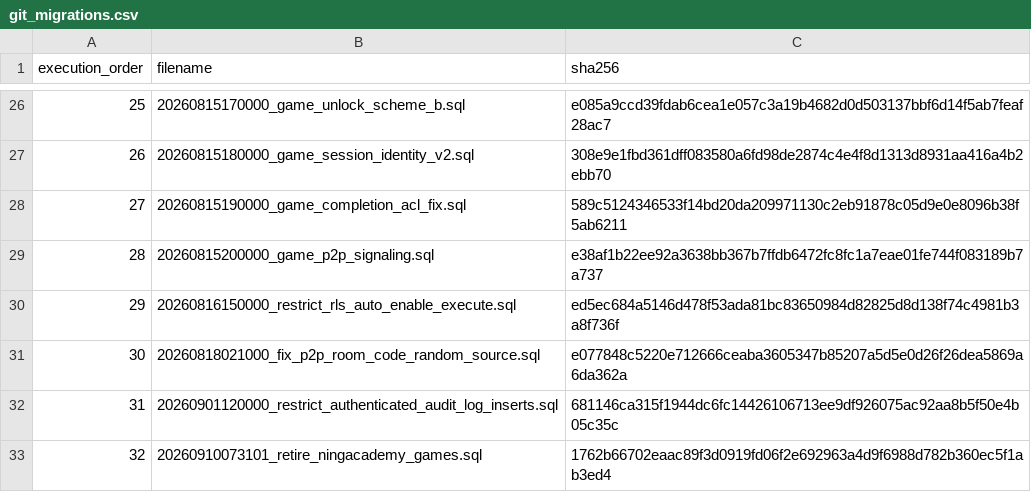
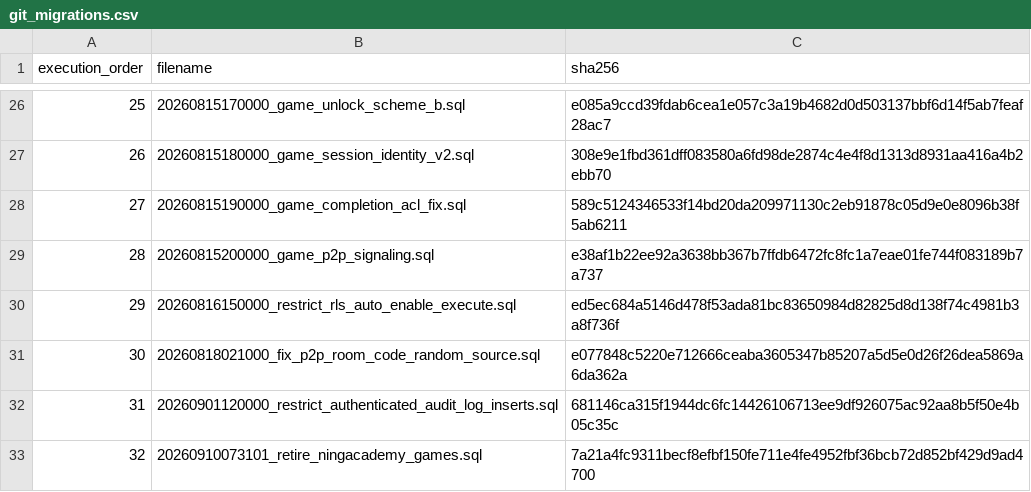
Before and after one commit to ShuaiLn/NingAcademy, a CSV file: docs/p1/git_migrations.csv, drawn as a sheet; only a part is shown, gaps mark what is left out.

```diff
--- a/docs/p1/git_migrations.csv
+++ b/docs/p1/git_migrations.csv
@@ -32,2 +32,2 @@ execution_order,filename,sha256
 31,20260901120000_restrict_authenticated_audit_log_inserts.sql,681146ca315f1944dc6fc14426106713ee9df926075ac92aa8b5f50e4b05c35c
-32,20260910073101_retire_ningacademy_games.sql,1762b66702eaac89f3d0919fd06f2e692963a4d9f6988d782b360ec5f1ab3ed4
+32,20260910073101_retire_ningacademy_games.sql,7a21a4fc9311becf8efbf150fe711e4fe4952fbf36bcb72d852bf429d9ad4700
```
Also changed, not shown: 1 other file.
